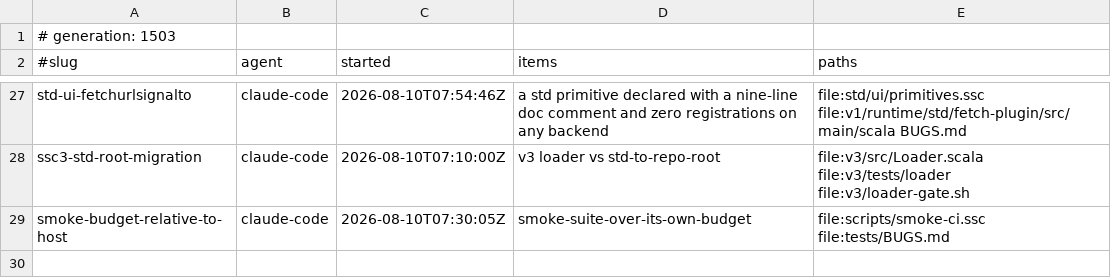
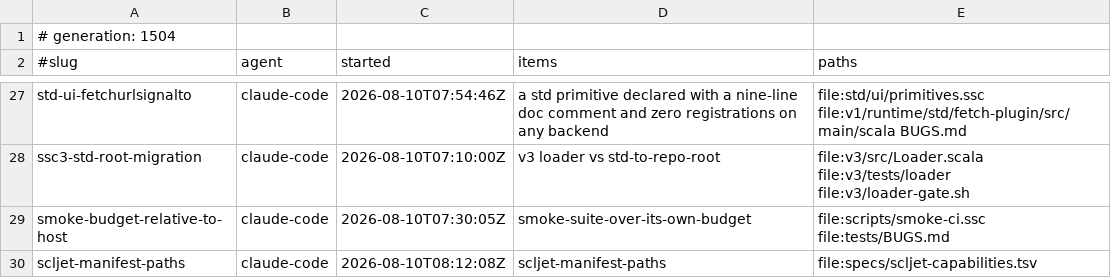
Before and after one commit to sergey-scherbina/scalascript, a TSV file: .work/active/LEDGER.tsv, drawn as a sheet; only a part is shown, gaps mark what is left out.

Commit message:
claim: scljet-manifest-paths (scljet-manifest-paths) [skip ci]

```diff
--- a/.work/active/LEDGER.tsv
+++ b/.work/active/LEDGER.tsv
@@ -1,2 +1,2 @@
-# generation: 1503
+# generation: 1504
 #slug	agent	started	items	paths
@@ -29 +29,2 @@ ssc3-std-root-migration	claude-code	2026-08-10T07:10:00Z	v3 loader vs std-to-rep
 smoke-budget-relative-to-host	claude-code	2026-08-10T07:30:05Z	smoke-suite-over-its-own-budget	file:scripts/smoke-ci.ssc file:tests/BUGS.md
+scljet-manifest-paths	claude-code	2026-08-10T08:12:08Z	scljet-manifest-paths	file:specs/scljet-capabilities.tsv
```
Also changed, not shown: 1 other file.
